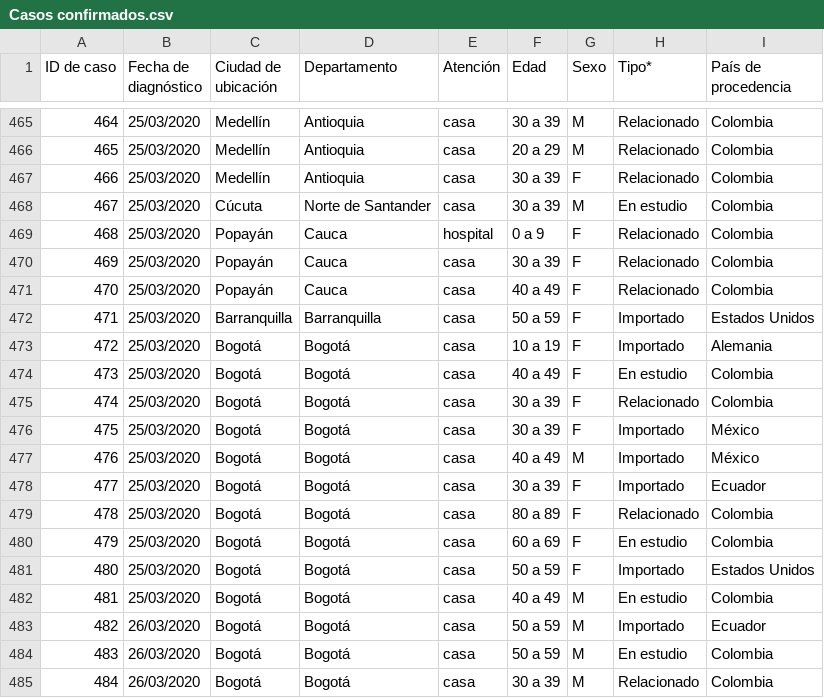
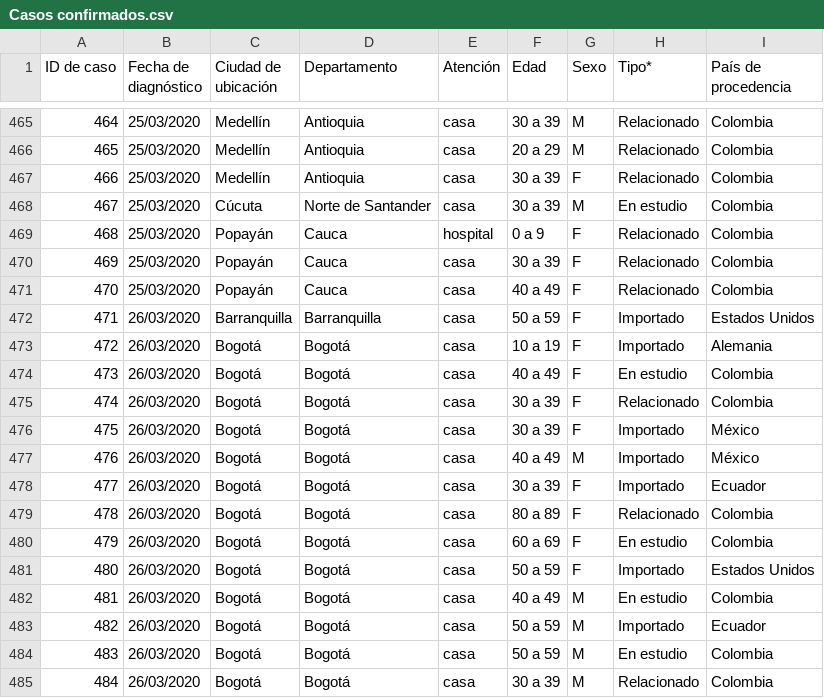
Before and after one commit to kyrosan/Covid-19-Colombia, a CSV file: Casos confirmados.csv, drawn as a sheet; only a part is shown, gaps mark what is left out; the diff covers the shown part only.

Commit message:
Update Casos confirmados.csv

```diff
--- a/Casos confirmados.csv
+++ b/Casos confirmados.csv
@@ -471,13 +471,13 @@
 470,25/03/2020,Popayán,Cauca,casa,40 a 49,F,Relacionado,Colombia
-471,25/03/2020,Barranquilla,Barranquilla,casa,50 a 59,F,Importado,Estados Unidos
-472,25/03/2020,Bogotá,Bogotá,casa,10 a 19,F,Importado,Alemania
-473,25/03/2020,Bogotá,Bogotá,casa,40 a 49,F,En estudio,Colombia
-474,25/03/2020,Bogotá,Bogotá,casa,30 a 39,F,Relacionado,Colombia
-475,25/03/2020,Bogotá,Bogotá,casa,30 a 39,F,Importado,México
-476,25/03/2020,Bogotá,Bogotá,casa,40 a 49,M,Importado,México
-477,25/03/2020,Bogotá,Bogotá,casa,30 a 39,F,Importado,Ecuador
-478,25/03/2020,Bogotá,Bogotá,casa,80 a 89,F,Relacionado,Colombia
-479,25/03/2020,Bogotá,Bogotá,casa,60 a 69,F,En estudio,Colombia
-480,25/03/2020,Bogotá,Bogotá,casa,50 a 59,F,Importado,Estados Unidos
-481,25/03/2020,Bogotá,Bogotá,casa,40 a 49,M,En estudio,Colombia
+471,26/03/2020,Barranquilla,Barranquilla,casa,50 a 59,F,Importado,Estados Unidos
+472,26/03/2020,Bogotá,Bogotá,casa,10 a 19,F,Importado,Alemania
+473,26/03/2020,Bogotá,Bogotá,casa,40 a 49,F,En estudio,Colombia
+474,26/03/2020,Bogotá,Bogotá,casa,30 a 39,F,Relacionado,Colombia
+475,26/03/2020,Bogotá,Bogotá,casa,30 a 39,F,Importado,México
+476,26/03/2020,Bogotá,Bogotá,casa,40 a 49,M,Importado,México
+477,26/03/2020,Bogotá,Bogotá,casa,30 a 39,F,Importado,Ecuador
+478,26/03/2020,Bogotá,Bogotá,casa,80 a 89,F,Relacionado,Colombia
+479,26/03/2020,Bogotá,Bogotá,casa,60 a 69,F,En estudio,Colombia
+480,26/03/2020,Bogotá,Bogotá,casa,50 a 59,F,Importado,Estados Unidos
+481,26/03/2020,Bogotá,Bogotá,casa,40 a 49,M,En estudio,Colombia
 482,26/03/2020,Bogotá,Bogotá,casa,50 a 59,M,Importado,Ecuador
```
Also changed, not shown: 41 edited cells elsewhere in this file.
